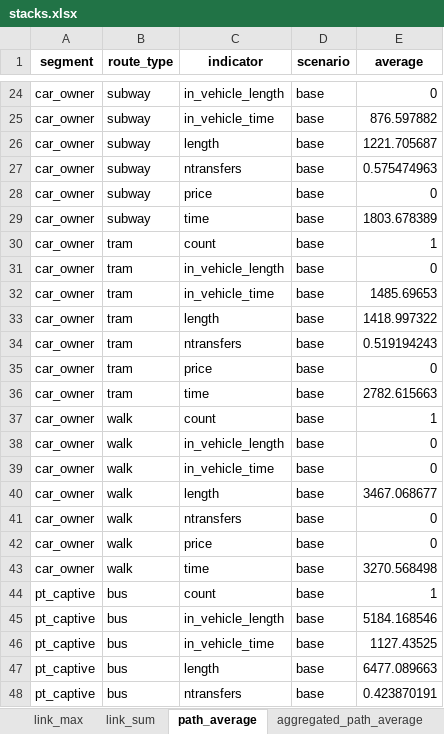
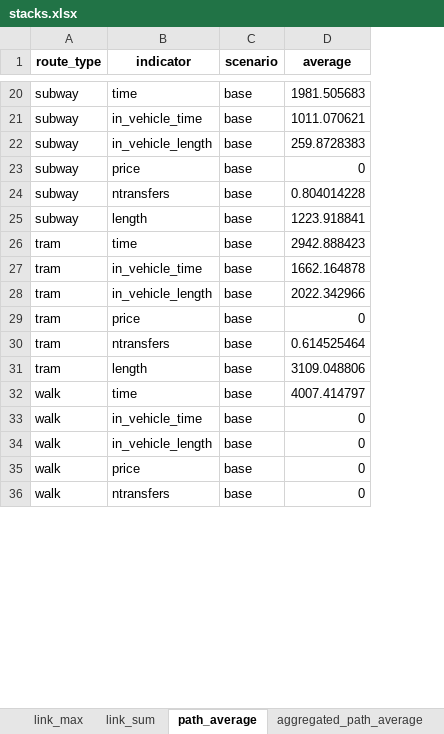
Before and after one commit to systragroup/quetzal_paris, an Excel workbook: outputs/stacks.xlsx, sheet path_average, drawn as a sheet; only a part is shown, gaps mark what is left out; values as stored, in another font and other column widths than the file's, no borders; removed rows and columns are numbered as before the commit, all else as after; the diff covers the shown part only; the diff names each change by its address in the sheet, - before the commit and + after, or states it on an @@ line.

```diff
--- a/outputs/stacks.xlsx (sheet path_average)
+++ b/outputs/stacks.xlsx (sheet path_average)
-column A (segment), rows 24-26: all car_owner; rows 28-29: car_owner | car_owner; rows 31-33: all car_owner; rows 35-38: all car_owner; rows 40-41: car_owner | car_owner
-B20 (indicator): in_vehicle_length
+B20 (indicator): time
-D20 (average): 0
+D20 (average): 1981.505683
-D21 (average): 876.597882
+D21 (average): 1011.070621
-B22 (indicator): length
+B22 (indicator): in_vehicle_length
-D22 (average): 1221.705687
+D22 (average): 259.8728383
-row 27: car_owner | subway | ntransfers | base | 0.575474963
+row 24: subway | ntransfers | base | 0.804014228
-B25 (indicator): time
+B25 (indicator): length
-D25 (average): 1803.678389
+D25 (average): 1223.918841
-row 30: car_owner | tram | count | base | 1
-B26 (indicator): in_vehicle_length
+B26 (indicator): time
-D26 (average): 0
+D26 (average): 2942.888423
-D27 (average): 1485.69653
+D27 (average): 1662.164878
-B28 (indicator): length
+B28 (indicator): in_vehicle_length
-D28 (average): 1418.997322
+D28 (average): 2022.342966
-row 34: car_owner | tram | ntransfers | base | 0.519194243
+row 30: tram | ntransfers | base | 0.614525464
-B31 (indicator): time
+B31 (indicator): length
-D31 (average): 2782.615663
+D31 (average): 3109.048806
+row 32: walk | time | base | 4007.414797
-B33 (indicator): count
+B33 (indicator): in_vehicle_time
-D33 (average): 1
+D33 (average): 0
-row 39: car_owner | walk | in_vehicle_time | base | 0
-B35 (indicator): length
+B35 (indicator): price
-D35 (average): 3467.068677
+D35 (average): 0
-row 42: car_owner | walk | price | base | 0
-row 43: car_owner | walk | time | base | 3270.568498
-row 44: pt_captive | bus | count | base | 1
-row 45: pt_captive | bus | in_vehicle_length | base | 5184.168546
-row 46: pt_captive | bus | in_vehicle_time | base | 1127.43525
-row 47: pt_captive | bus | length | base | 6477.089663
-row 48: pt_captive | bus | ntransfers | base | 0.423870191
```
Also changed, not shown: 2 added rows, 126 removed rows and 24 edited cells elsewhere in this sheet, sheet link_sum, sheet aggregated_link_sum, sheet link_max, sheet path_sum, sheet aggregated_path_average, sheet aggregated_link_max, 43 other files.
